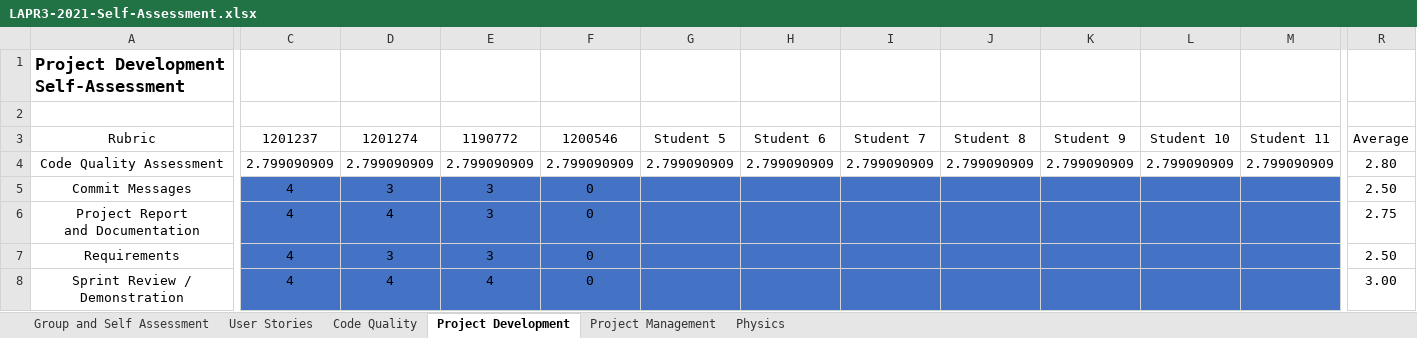
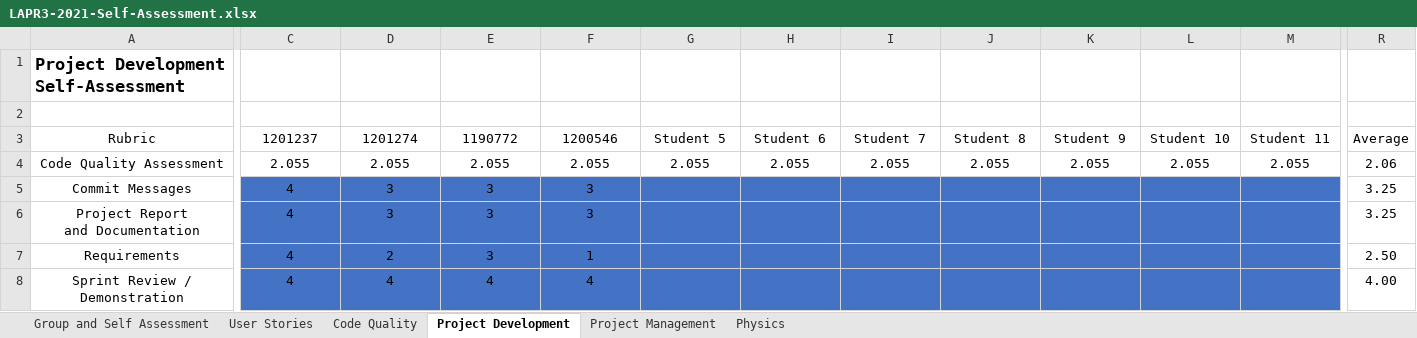
Before and after one commit to 1190772/LAB-Project-3, an Excel workbook: LAPR3-2021-Self-Assessment.xlsx, sheet Project Development, drawn as a sheet; only a part is shown, gaps mark what is left out; values as stored, in another font and other column widths than the file's, no borders; the diff covers the shown part only; the diff names each change by its address in the sheet, - before the commit and + after, or states it on an @@ line.

```diff
--- a/LAPR3-2021-Self-Assessment.xlsx (sheet Project Development)
+++ b/LAPR3-2021-Self-Assessment.xlsx (sheet Project Development)
-C4: 2.799090909
+C4: 2.055
-D4: 2.799090909
+D4: 2.055
-E4: 2.799090909
+E4: 2.055
-F4: 2.799090909
+F4: 2.055
-G4: 2.799090909
+G4: 2.055
-H4: 2.799090909
+H4: 2.055
-I4: 2.799090909
+I4: 2.055
-J4: 2.799090909
+J4: 2.055
-K4: 2.799090909
+K4: 2.055
-L4: 2.799090909
+L4: 2.055
-M4: 2.799090909
+M4: 2.055
-R4: 2.80
+R4: 2.06
-F5:F6: 0
+F5:F6: 3
-R5: 2.50
+R5: 3.25
-D6: 4
+D6: 3
-R6: 2.75
+R6: 3.25
-D7: 3
+D7: 2
-F7: 0
+F7: 1
-F8: 0
+F8: 4
-R8: 3.00
+R8: 4.00
```
Also changed, not shown: 34 edited cells elsewhere in this sheet, sheet Group and Self Assessment, sheet User Stories, sheet Project Management, sheet Code Quality, 9 other files.
